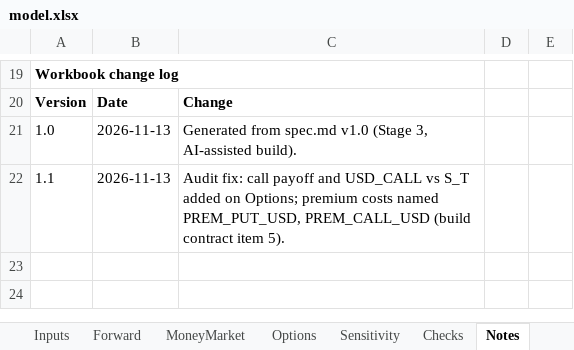
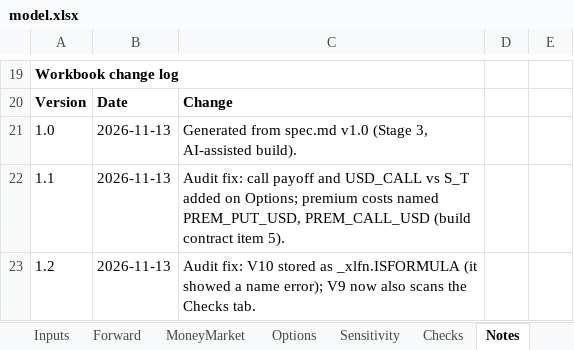
Before and after one commit to alexis-fuchs/alexis-fuchs, an Excel workbook: capabilities/fx-hedging/model.xlsx, sheet Notes, drawn as a sheet; only a part is shown, gaps mark what is left out; values as stored, in another font and other column widths than the file's, no borders; the diff names each change by its address in the sheet, - before the commit and + after, or states it on an @@ line.

```diff
--- a/capabilities/fx-hedging/model.xlsx (sheet Notes)
+++ b/capabilities/fx-hedging/model.xlsx (sheet Notes)
+row 23: 1.2 | 2026-11-13 | Audit fix: V10 stored as _xlfn.ISFORMULA (it showed a name error); V9 now also scans the Checks tab.
```
Also changed, not shown: sheet Checks, sheet Cover, formulas that keep their value, 3 other files.
